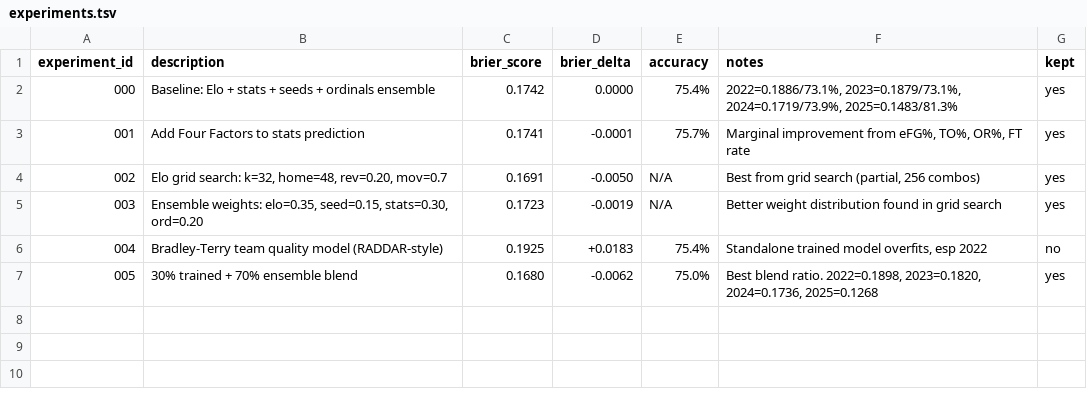
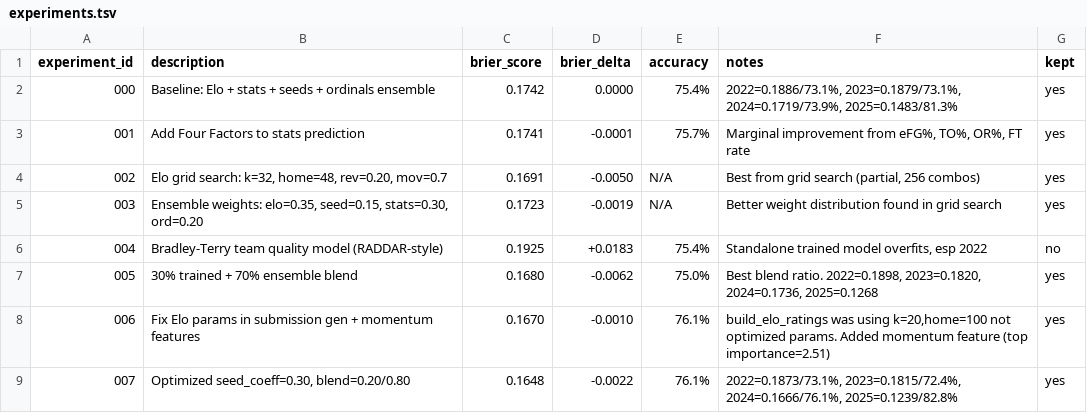
Before and after one commit to canivel/autoresearch-ai-safety, a TSV file: march_madness/experiments.tsv, drawn as a sheet.

```diff
--- a/march_madness/experiments.tsv
+++ b/march_madness/experiments.tsv
@@ -7 +7,3 @@ experiment_id	description	brier_score	brier_delta	accuracy	notes	kept
 005	30% trained + 70% ensemble blend	0.1680	-0.0062	75.0%	Best blend ratio. 2022=0.1898, 2023=0.1820, 2024=0.1736, 2025=0.1268	yes
+006	Fix Elo params in submission gen + momentum features	0.1670	-0.0010	76.1%	build_elo_ratings was using k=20,home=100 not optimized params. Added momentum feature (top importance=2.51)	yes
+007	Optimized seed_coeff=0.30, blend=0.20/0.80	0.1648	-0.0022	76.1%	2022=0.1873/73.1%, 2023=0.1815/72.4%, 2024=0.1666/76.1%, 2025=0.1239/82.8%	yes
```
Also changed, not shown: 2 other files.
